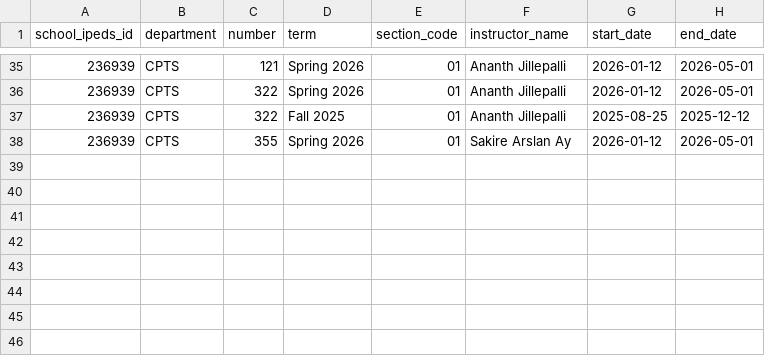
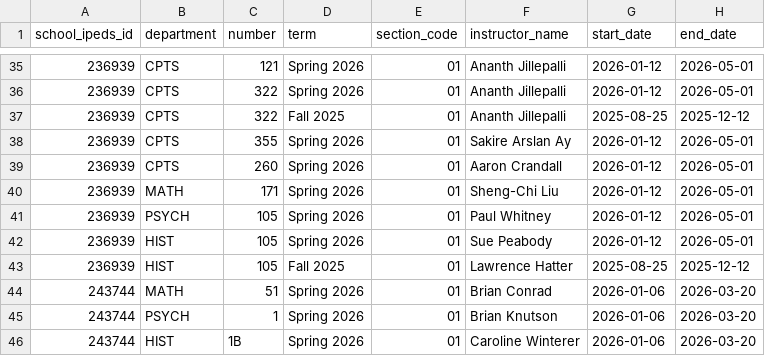
Before and after one commit to Ask-Atlas/AskAtlas, a CSV file: api/scripts/data/course_sections.csv, drawn as a sheet; only a part is shown, gaps mark what is left out.

```diff
--- a/api/scripts/data/course_sections.csv
+++ b/api/scripts/data/course_sections.csv
@@ -38 +38,9 @@ school_ipeds_id,department,number,term,section_code,instructor_name,start_date,e
 "236939","CPTS","355","Spring 2026","01","Sakire Arslan Ay","2026-01-12","2026-05-01"
+"236939","CPTS","260","Spring 2026","01","Aaron Crandall","2026-01-12","2026-05-01"
+"236939","MATH","171","Spring 2026","01","Sheng-Chi Liu","2026-01-12","2026-05-01"
+"236939","PSYCH","105","Spring 2026","01","Paul Whitney","2026-01-12","2026-05-01"
+"236939","HIST","105","Spring 2026","01","Sue Peabody","2026-01-12","2026-05-01"
+"236939","HIST","105","Fall 2025","01","Lawrence Hatter","2025-08-25","2025-12-12"
+"243744","MATH","51","Spring 2026","01","Brian Conrad","2026-01-06","2026-03-20"
+"243744","PSYCH","1","Spring 2026","01","Brian Knutson","2026-01-06","2026-03-20"
+"243744","HIST","1B","Spring 2026","01","Caroline Winterer","2026-01-06","2026-03-20"
```
Also changed, not shown: api/scripts/data/courses.csv.
